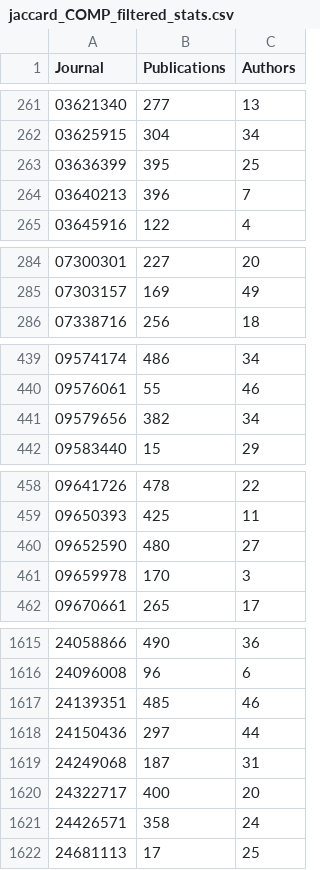
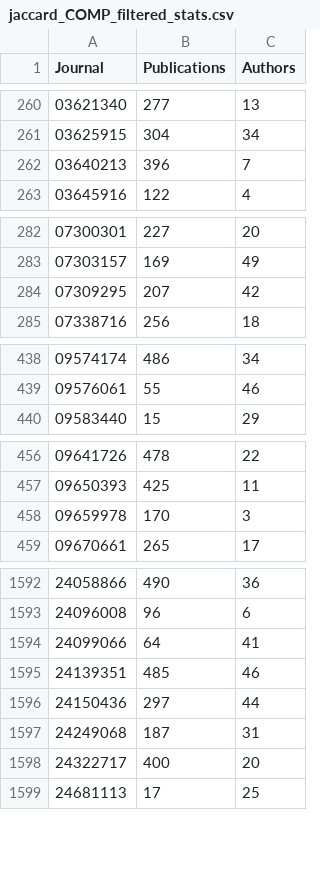
Before and after one commit to SkanderMeziou/PER_temp, a CSV file: results/jaccard_COMP_filtered_stats.csv, drawn as a sheet; only a part is shown, gaps mark what is left out; removed rows and columns are numbered as before the commit, all else as after; the diff covers the shown part only; the diff names each change by its address in the sheet, - before the commit and + after, or states it on an @@ line.

```diff
--- a/results/jaccard_COMP_filtered_stats.csv
+++ b/results/jaccard_COMP_filtered_stats.csv
-row 263: 03636399 | 395 | 25
+row 284: 07309295 | 207 | 42
-row 441: 09579656 | 382 | 34
-row 460: 09652590 | 480 | 27
+row 1594: 24099066 | 64 | 41
-row 1621: 24426571 | 358 | 24
```
Also changed, not shown: 6 added rows and 31 removed rows elsewhere in this file, 3 other files.
